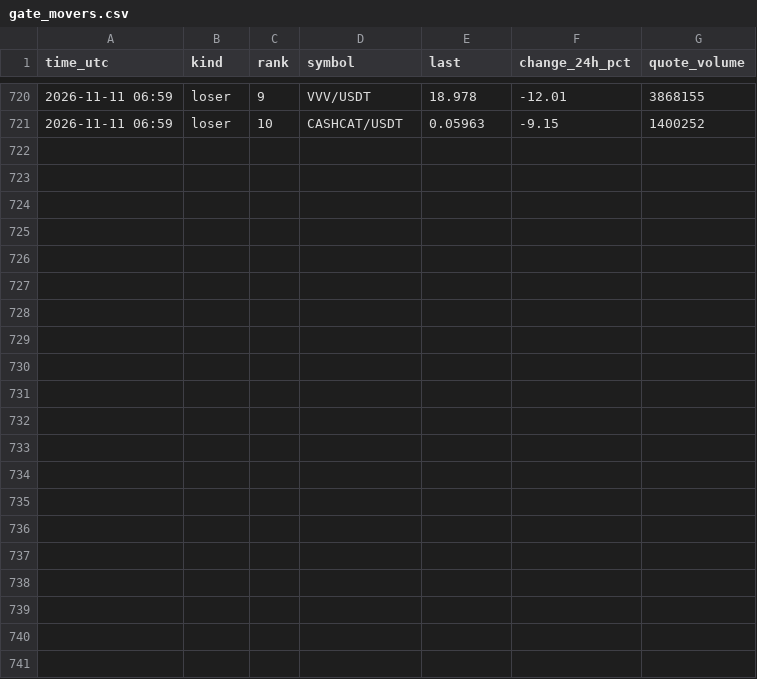
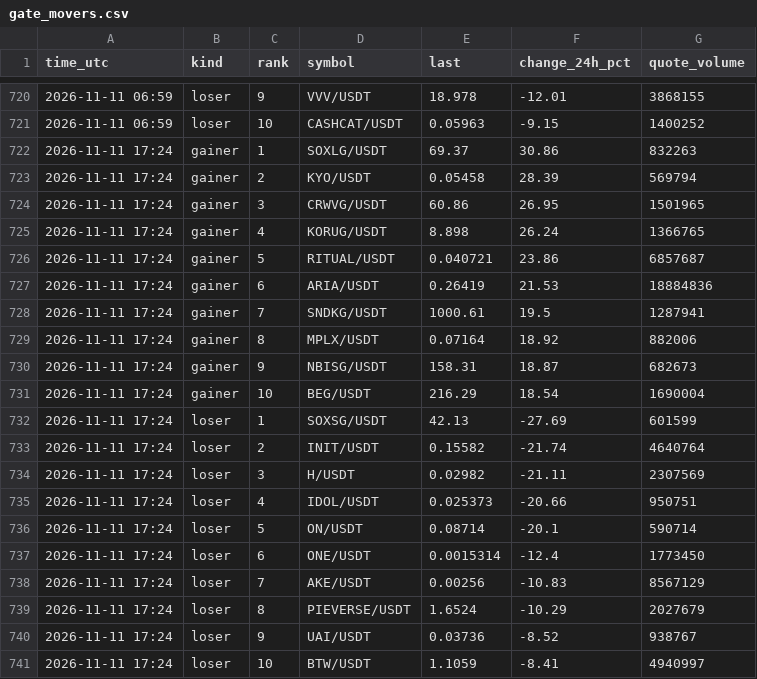
Before and after one commit to FlameSovereign/Cryptocurrency, a CSV file: data/gate_movers.csv, drawn as a sheet; only a part is shown, gaps mark what is left out.

```diff
--- a/data/gate_movers.csv
+++ b/data/gate_movers.csv
@@ -721 +721,21 @@ time_utc,kind,rank,symbol,last,change_24h_pct,quote_volume
 2026-11-11 06:59,loser,10,CASHCAT/USDT,0.05963,-9.15,1400252
+2026-11-11 17:24,gainer,1,SOXLG/USDT,69.37,30.86,832263
+2026-11-11 17:24,gainer,2,KYO/USDT,0.05458,28.39,569794
+2026-11-11 17:24,gainer,3,CRWVG/USDT,60.86,26.95,1501965
+2026-11-11 17:24,gainer,4,KORUG/USDT,8.898,26.24,1366765
+2026-11-11 17:24,gainer,5,RITUAL/USDT,0.040721,23.86,6857687
+2026-11-11 17:24,gainer,6,ARIA/USDT,0.26419,21.53,18884836
+2026-11-11 17:24,gainer,7,SNDKG/USDT,1000.61,19.5,1287941
+2026-11-11 17:24,gainer,8,MPLX/USDT,0.07164,18.92,882006
+2026-11-11 17:24,gainer,9,NBISG/USDT,158.31,18.87,682673
+2026-11-11 17:24,gainer,10,BEG/USDT,216.29,18.54,1690004
+2026-11-11 17:24,loser,1,SOXSG/USDT,42.13,-27.69,601599
+2026-11-11 17:24,loser,2,INIT/USDT,0.15582,-21.74,4640764
+2026-11-11 17:24,loser,3,H/USDT,0.02982,-21.11,2307569
+2026-11-11 17:24,loser,4,IDOL/USDT,0.025373,-20.66,950751
+2026-11-11 17:24,loser,5,ON/USDT,0.08714,-20.1,590714
+2026-11-11 17:24,loser,6,ONE/USDT,0.0015314,-12.4,1773450
+2026-11-11 17:24,loser,7,AKE/USDT,0.00256,-10.83,8567129
+2026-11-11 17:24,loser,8,PIEVERSE/USDT,1.6524,-10.29,2027679
+2026-11-11 17:24,loser,9,UAI/USDT,0.03736,-8.52,938767
+2026-11-11 17:24,loser,10,BTW/USDT,1.1059,-8.41,4940997
```
Also changed, not shown: data/stock_tokens.csv, data/trending.csv.
